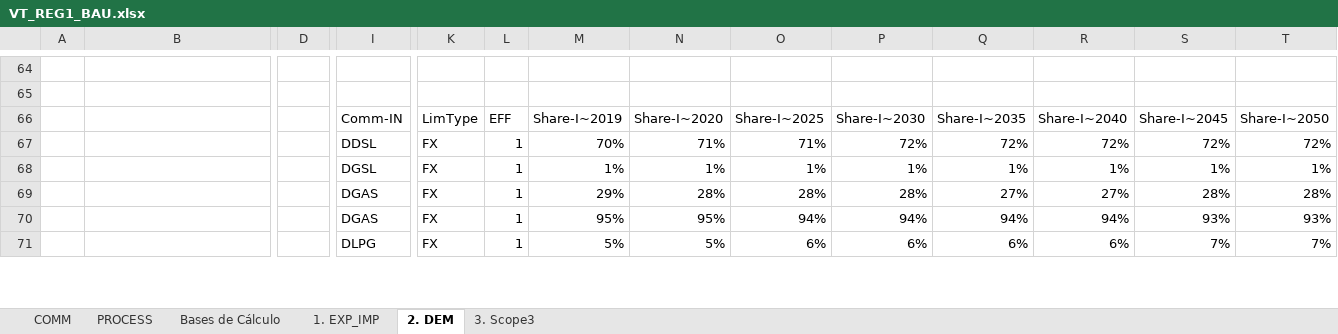
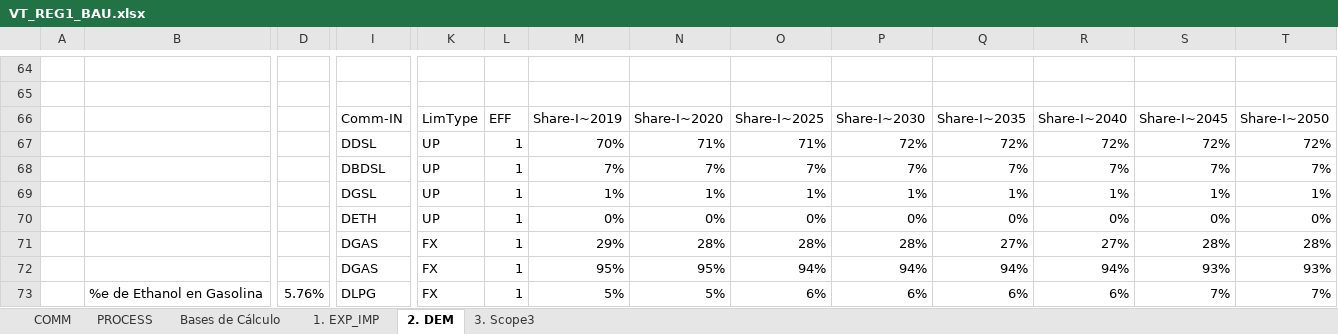
Before and after one commit to UIS-ECP/TIMES-UIS-v1-Nov, an Excel workbook: VT_REG1_BAU.xlsx, sheet 2. DEM, drawn as a sheet; only a part is shown, gaps mark what is left out; values as stored, in another font and other column widths than the file's, no cell formats; addresses are those after the commit; rows hold the shown columns only; the diff covers the shown part only; the diff names each change by its address in the sheet, - before the commit and + after, or states it on an @@ line.

```diff
--- a/VT_REG1_BAU.xlsx (sheet 2. DEM)
+++ b/VT_REG1_BAU.xlsx (sheet 2. DEM)
-K67: FX
+K67: UP
+row 68:  |  |  | DBDSL | UP | 1 | 7% | 7% | 7% | 7% | 7% | 7% | 7% | 7%
-K69: FX
+K69: UP
+row 70:  |  |  | DETH | UP | 1 | 0% | 0% | 0% | 0% | 0% | 0% | 0% | 0%
-B73: (empty)
+B73: %e de Ethanol en Gasolina
-D73: (empty)
+D73: 5.76%
```
Also changed, not shown: 6 added rows, 2 removed rows and 26 edited cells elsewhere in this sheet, sheet COMM, sheet Bases de Cálculo, cell formats, formulas that keep their value, 4 other files.
